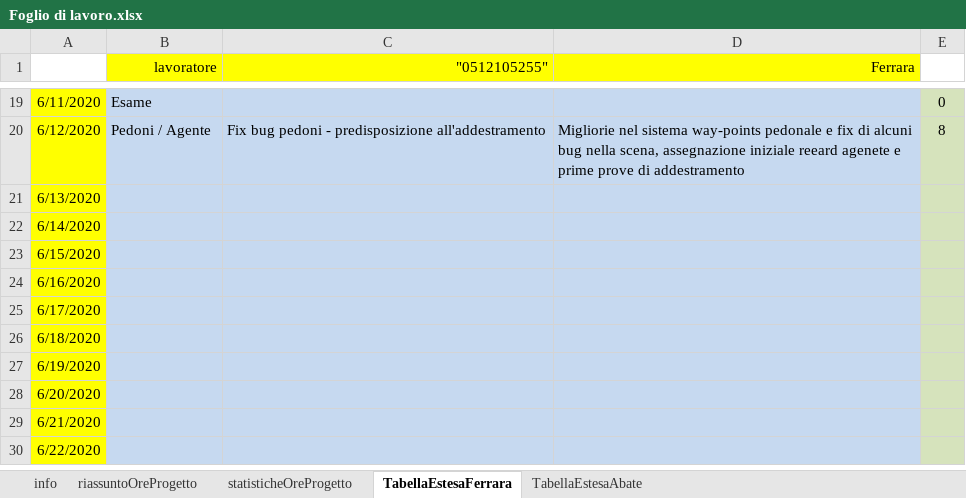
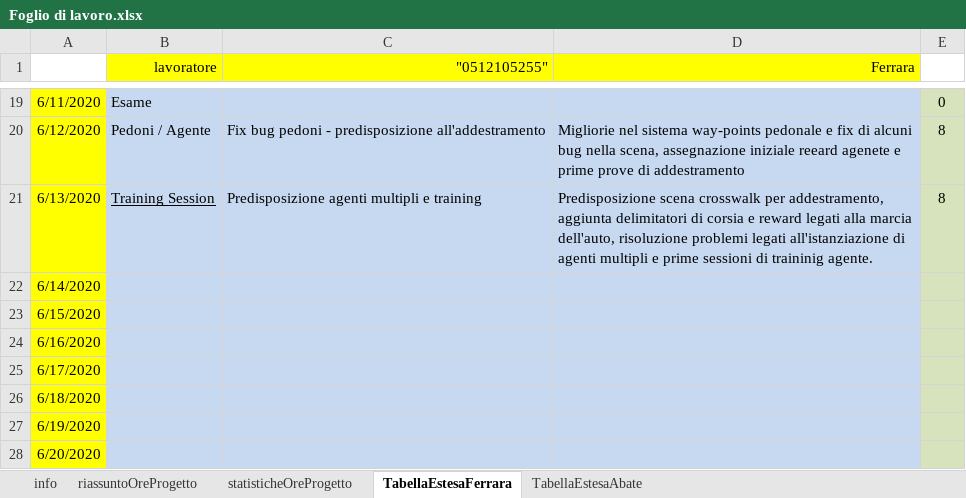
Before and after one commit to frekkanzer2/AI-Car-Kineton, an Excel workbook: Foglio di lavoro.xlsx, sheet TabellaEstesaFerrara, drawn as a sheet; only a part is shown, gaps mark what is left out; the shorter side is filled out with more unchanged rows; values as stored, in another font and other column widths than the file's, no borders; the diff names each change by its address in the sheet, - before the commit and + after, or states it on an @@ line.

Commit message:
Update foglio di lavoro e if di istanza scena parcheggio

```diff
--- a/Foglio di lavoro.xlsx (sheet TabellaEstesaFerrara)
+++ b/Foglio di lavoro.xlsx (sheet TabellaEstesaFerrara)
-B21 (lavoratore): (empty)
+B21 (lavoratore): Training Session
-C21 ("0512105255"): (empty)
+C21 ("0512105255"): Predisposizione agenti multipli e training
-D21 (Ferrara): (empty)
+D21 (Ferrara): Predisposizione scena crosswalk per addestramento, aggiunta delimitatori di corsia e reward legati alla marcia dell'auto, risoluzione problemi legati all'istanziazione di agenti multipli e prime sessioni di traininig agente.
-E21: (empty)
+E21: 8
```
Also changed, not shown: sheet riassuntoOreProgetto, sheet statisticheOreProgetto, charts or pictures, 1 other file.
